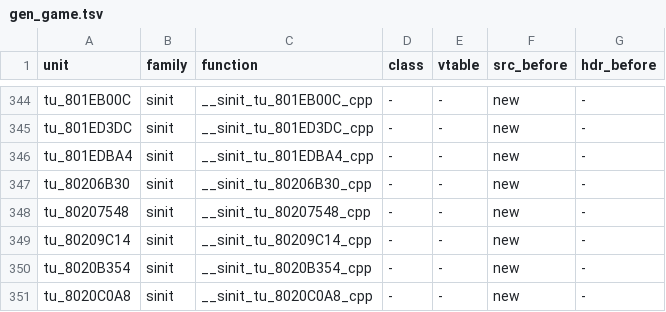
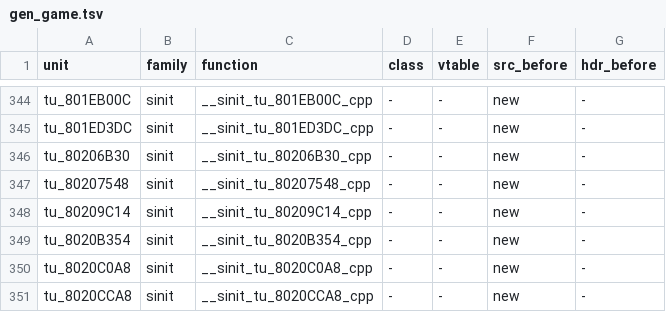
Before and after one commit to sh1ftmaker/fsa, a TSV file: config/G4SE01/gen_game.tsv, drawn as a sheet; only a part is shown, gaps mark what is left out; the shorter side is filled out with more unchanged rows; the diff names each change by its address in the sheet, - before the commit and + after, or states it on an @@ line.

```diff
--- a/config/G4SE01/gen_game.tsv
+++ b/config/G4SE01/gen_game.tsv
-row 346: tu_801EDBA4 | sinit | __sinit_tu_801EDBA4_cpp | - | - | new | -
```
Also changed, not shown: 5 other files.
